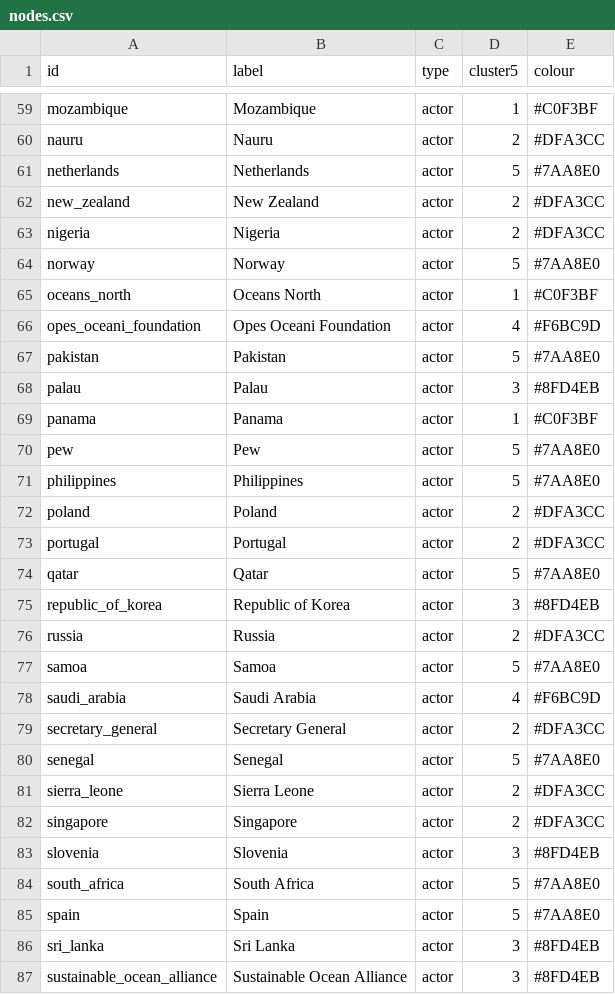
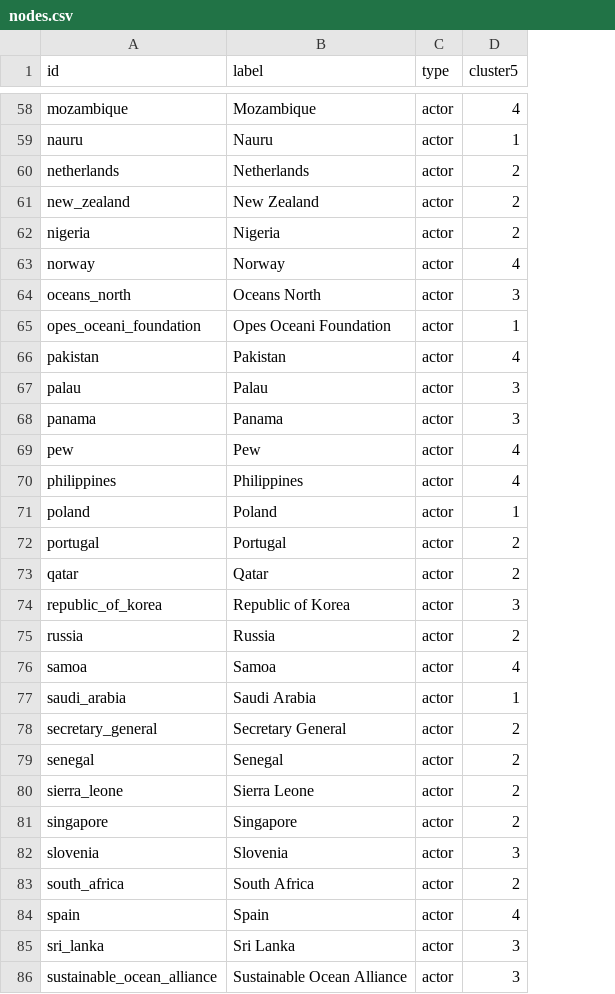
Before and after one commit to ehildeb/futures_interactive, a CSV file: data/network/nodes.csv, drawn as a sheet; only a part is shown, gaps mark what is left out; removed rows and columns are numbered as before the commit, all else as after; the diff covers the shown part only; the diff names each change by its address in the sheet, - before the commit and + after, or states it on an @@ line.

```diff
--- a/data/network/nodes.csv
+++ b/data/network/nodes.csv
-column E (colour), rows 59-87: #C0F3BF | #DFA3CC | #7AA8E0 | #DFA3CC | #DFA3CC | #7AA8E0 | #C0F3BF | #F6BC9D | #7AA8E0 | #8FD4EB | #C0F3BF | #7AA8E0 | #7AA8E0 | #DFA3CC | #DFA3CC | #7AA8E0 | #8FD4EB | #DFA3CC | #7AA8E0 | #F6BC9D | #DFA3CC | #7AA8E0 | #DFA3CC | #DFA3CC | #8FD4EB | #7AA8E0 | #7AA8E0 | #8FD4EB | #8FD4EB
-D58 (cluster5): 1
+D58 (cluster5): 4
-D59 (cluster5): 2
+D59 (cluster5): 1
-D60 (cluster5): 5
+D60 (cluster5): 2
-D63 (cluster5): 5
+D63 (cluster5): 4
-D64 (cluster5): 1
+D64 (cluster5): 3
-D65 (cluster5): 4
+D65 (cluster5): 1
-D66 (cluster5): 5
+D66 (cluster5): 4
-D68 (cluster5): 1
+D68 (cluster5): 3
-D69:D70 (cluster5): 5
+D69:D70 (cluster5): 4
-D71 (cluster5): 2
+D71 (cluster5): 1
-D73 (cluster5): 5
+D73 (cluster5): 2
-D76 (cluster5): 5
+D76 (cluster5): 4
-D77 (cluster5): 4
+D77 (cluster5): 1
-D79 (cluster5): 5
+D79 (cluster5): 2
-D83 (cluster5): 5
+D83 (cluster5): 2
-D84 (cluster5): 5
+D84 (cluster5): 4
```
Also changed, not shown: 1 removed row and 50 edited cells elsewhere in this file, data/network/edges.csv, data/working_data/dta_agg.csv, 5 other files.
